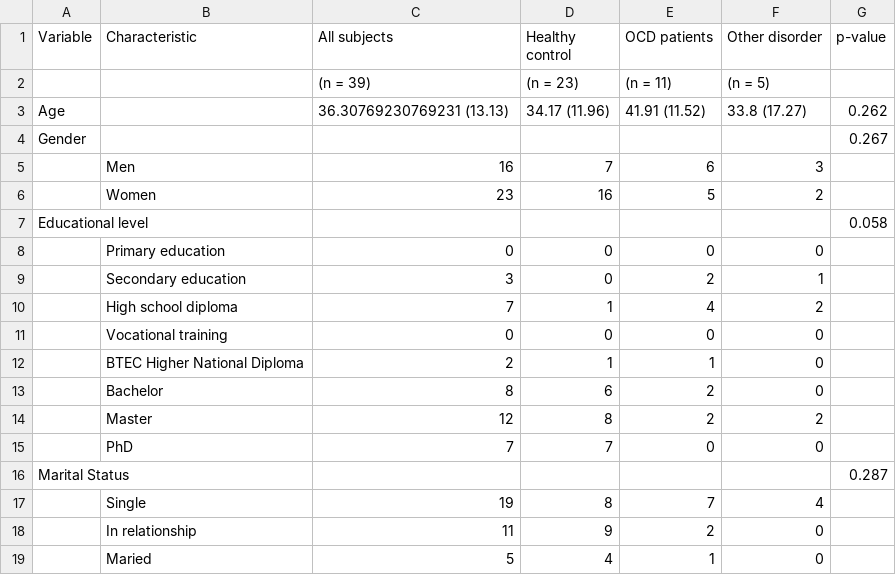
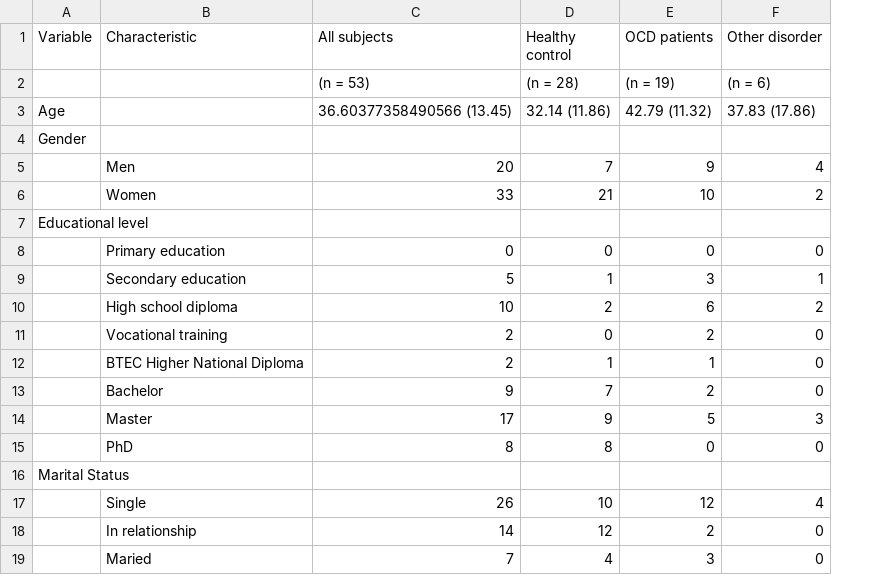
Before and after one commit to ICRIN-lab/statistical_analysis_tasks, a CSV file: baseline_characteristics/Data_baseline.csv, drawn as a sheet; only a part is shown; removed rows and columns are numbered as before the commit, all else as after; the diff covers the shown part only; the diff names each change by its address in the sheet, - before the commit and + after, or states it on an @@ line.

```diff
--- a/baseline_characteristics/Data_baseline.csv
+++ b/baseline_characteristics/Data_baseline.csv
-column G (p-value), rows 3-4: 0.262 | 0.267; row 7: 0.058; row 16: 0.287
-C2 (All subjects): (n = 39)
+C2 (All subjects): (n = 53)
-D2 (Healthy control): (n = 23)
+D2 (Healthy control): (n = 28)
-E2 (OCD patients): (n = 11)
+E2 (OCD patients): (n = 19)
-F2 (Other disorder): (n = 5)
+F2 (Other disorder): (n = 6)
-C3 (All subjects): 36.30769230769231 (13.13)
+C3 (All subjects): 36.60377358490566 (13.45)
-D3 (Healthy control): 34.17 (11.96)
+D3 (Healthy control): 32.14 (11.86)
-E3 (OCD patients): 41.91 (11.52)
+E3 (OCD patients): 42.79 (11.32)
-F3 (Other disorder): 33.8 (17.27)
+F3 (Other disorder): 37.83 (17.86)
-row 5:  | Men | 16 | 7 | 6 | 3
-row 6:  | Women | 23 | 16 | 5 | 2
+row 5:  | Men | 20 | 7 | 9 | 4
+row 6:  | Women | 33 | 21 | 10 | 2
-row 9:  | Secondary education | 3 | 0 | 2 | 1
-row 10:  | High school diploma | 7 | 1 | 4 | 2
+row 9:  | Secondary education | 5 | 1 | 3 | 1
+row 10:  | High school diploma | 10 | 2 | 6 | 2
-C11 (All subjects): 0
+C11 (All subjects): 2
-E11 (OCD patients): 0
+E11 (OCD patients): 2
-C13 (All subjects): 8
+C13 (All subjects): 9
-D13 (Healthy control): 6
+D13 (Healthy control): 7
-row 14:  | Master | 12 | 8 | 2 | 2
+row 14:  | Master | 17 | 9 | 5 | 3
-C15 (All subjects): 7
+C15 (All subjects): 8
-D15 (Healthy control): 7
+D15 (Healthy control): 8
-row 17:  | Single | 19 | 8 | 7 | 4
+row 17:  | Single | 26 | 10 | 12 | 4
-C18 (All subjects): 11
+C18 (All subjects): 14
-D18 (Healthy control): 9
+D18 (Healthy control): 12
-C19 (All subjects): 5
+C19 (All subjects): 7
-E19 (OCD patients): 1
+E19 (OCD patients): 3
```
Also changed, not shown: 3 added rows, 3 removed rows and 18 edited cells elsewhere in this file, stats_jpg/lucifer/stats_lucifer_all.csv, stats_jpg/symmetry/stats_symmetry.csv, 10 other files.
